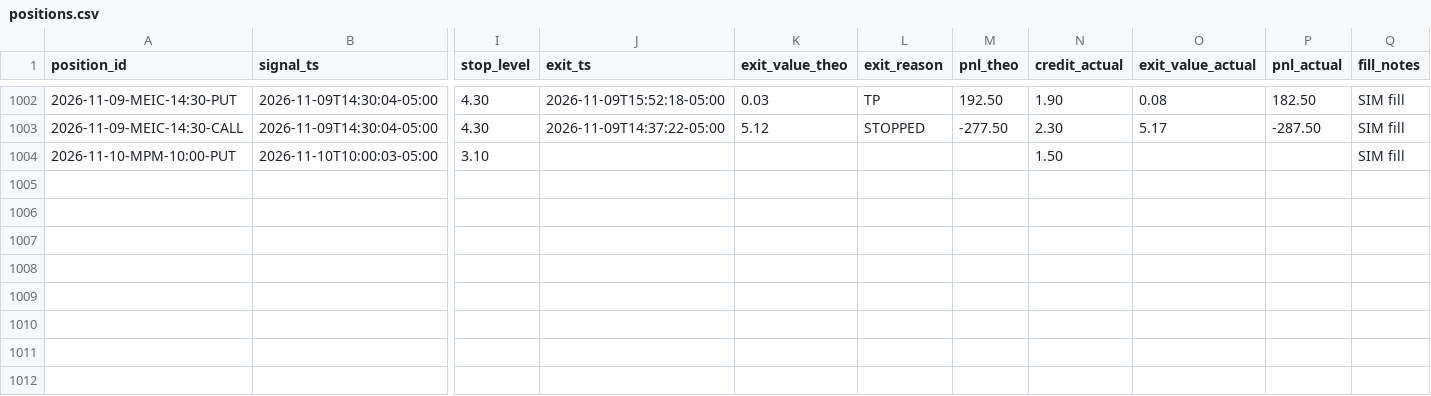
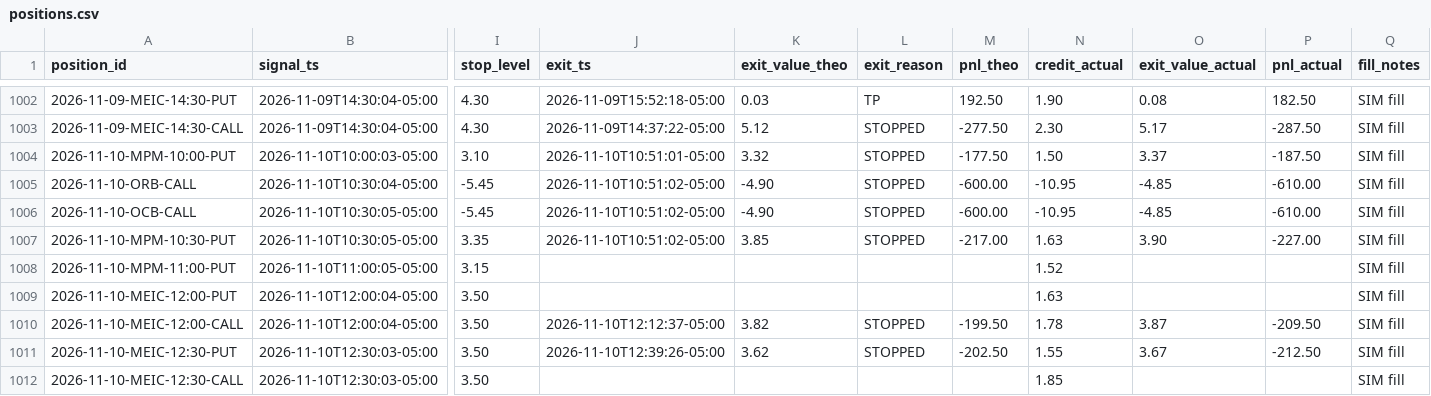
Before and after one commit to alwahedi-netizen/spx-0DTE-v1, a CSV file: data/paper/positions.csv, drawn as a sheet; only a part is shown, gaps mark what is left out; rows hold the shown columns only; the diff names each change by its address in the sheet, - before the commit and + after, or states it on an @@ line.

```diff
--- a/data/paper/positions.csv
+++ b/data/paper/positions.csv
-J1004 (exit_ts): (empty)
+J1004 (exit_ts): 2026-11-10T10:51:01-05:00
-K1004 (exit_value_theo): (empty)
+K1004 (exit_value_theo): 3.32
-L1004 (exit_reason): (empty)
+L1004 (exit_reason): STOPPED
-M1004 (pnl_theo): (empty)
+M1004 (pnl_theo): -177.50
-O1004 (exit_value_actual): (empty)
+O1004 (exit_value_actual): 3.37
-P1004 (pnl_actual): (empty)
+P1004 (pnl_actual): -187.50
+row 1005: 2026-11-10-ORB-CALL | 2026-11-10T10:30:04-05:00 | -5.45 | 2026-11-10T10:51:02-05:00 | -4.90 | STOPPED | -600.00 | -10.95 | -4.85 | -610.00 | SIM fill
+row 1006: 2026-11-10-OCB-CALL | 2026-11-10T10:30:05-05:00 | -5.45 | 2026-11-10T10:51:02-05:00 | -4.90 | STOPPED | -600.00 | -10.95 | -4.85 | -610.00 | SIM fill
+row 1007: 2026-11-10-MPM-10:30-PUT | 2026-11-10T10:30:05-05:00 | 3.35 | 2026-11-10T10:51:02-05:00 | 3.85 | STOPPED | -217.00 | 1.63 | 3.90 | -227.00 | SIM fill
+row 1008: 2026-11-10-MPM-11:00-PUT | 2026-11-10T11:00:05-05:00 | 3.15 |  |  |  |  | 1.52 |  |  | SIM fill
+row 1009: 2026-11-10-MEIC-12:00-PUT | 2026-11-10T12:00:04-05:00 | 3.50 |  |  |  |  | 1.63 |  |  | SIM fill
+row 1010: 2026-11-10-MEIC-12:00-CALL | 2026-11-10T12:00:04-05:00 | 3.50 | 2026-11-10T12:12:37-05:00 | 3.82 | STOPPED | -199.50 | 1.78 | 3.87 | -209.50 | SIM fill
+row 1011: 2026-11-10-MEIC-12:30-PUT | 2026-11-10T12:30:03-05:00 | 3.50 | 2026-11-10T12:39:26-05:00 | 3.62 | STOPPED | -202.50 | 1.55 | 3.67 | -212.50 | SIM fill
+row 1012: 2026-11-10-MEIC-12:30-CALL | 2026-11-10T12:30:03-05:00 | 3.50 |  |  |  |  | 1.85 |  |  | SIM fill
```
Also changed, not shown: data/paper/band.csv, data/paper/live/live_trades.csv, 3 other files.
